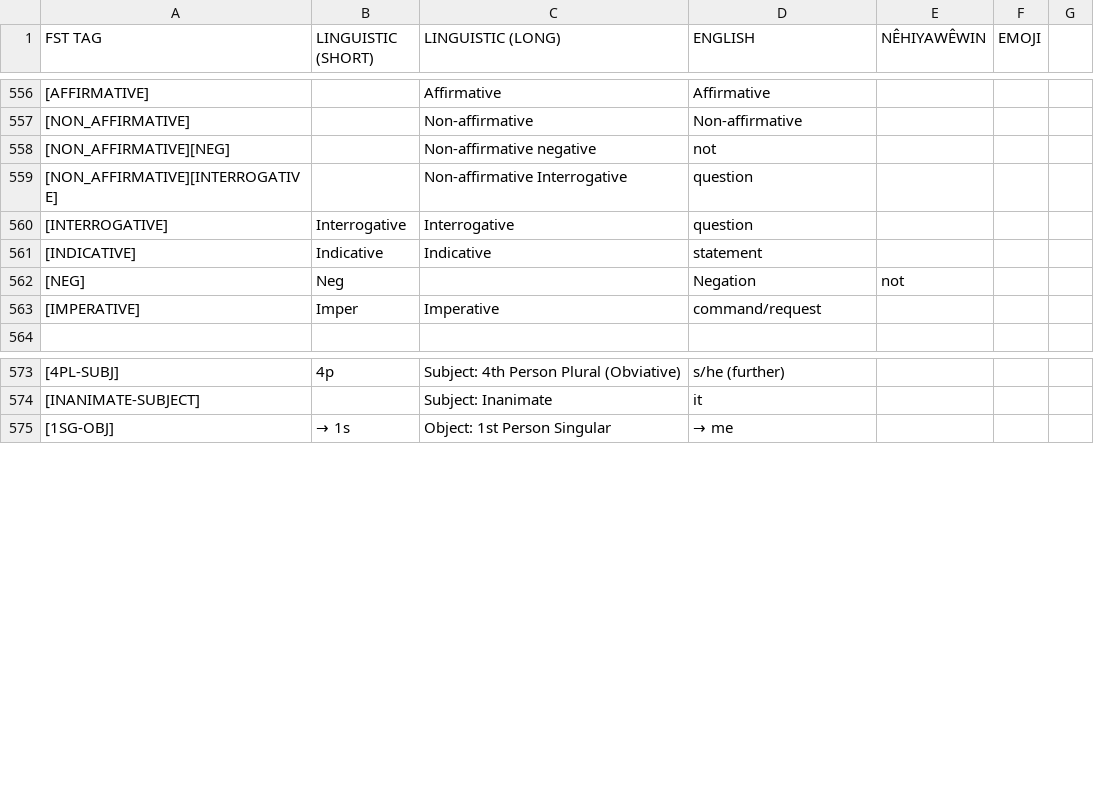
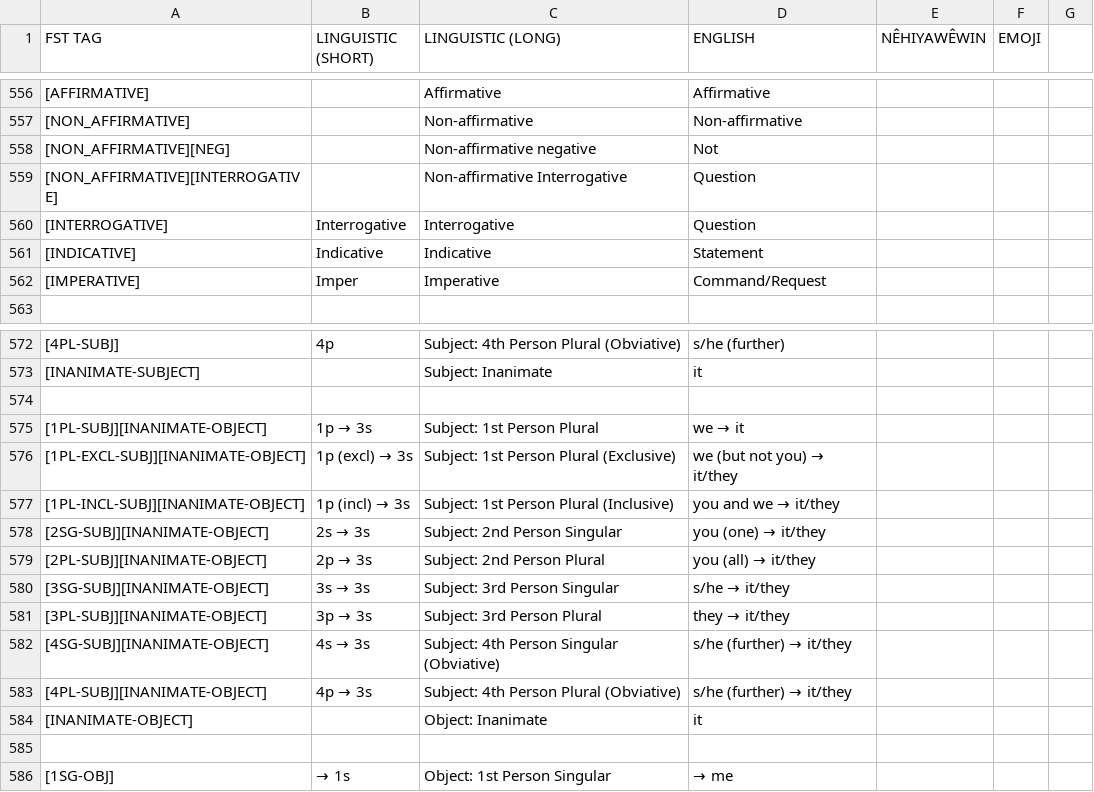
Before and after one commit to sarahrmoeller/cree-intelligent-dictionary, a TSV file: src/CreeDictionary/res/crk.altlabel.tsv, drawn as a sheet; only a part is shown, gaps mark what is left out; removed rows and columns are numbered as before the commit, all else as after; the diff covers the shown part only; the diff names each change by its address in the sheet, - before the commit and + after, or states it on an @@ line.

```diff
--- a/src/CreeDictionary/res/crk.altlabel.tsv
+++ b/src/CreeDictionary/res/crk.altlabel.tsv
-D558 (ENGLISH): not
+D558 (ENGLISH): Not
-D559:D560 (ENGLISH): question
+D559:D560 (ENGLISH): Question
-D561 (ENGLISH): statement
+D561 (ENGLISH): Statement
-row 562: [NEG] | Neg |  | Negation | not
-D562 (ENGLISH): command/request
+D562 (ENGLISH): Command/Request
+row 574: (empty)
+row 575: [1PL-SUBJ][INANIMATE-OBJECT] | 1p → 3s | Subject: 1st Person Plural | we → it
+row 576: [1PL-EXCL-SUBJ][INANIMATE-OBJECT] | 1p (excl) → 3s | Subject: 1st Person Plural (Exclusive) | we (but not you) → it/they
+row 577: [1PL-INCL-SUBJ][INANIMATE-OBJECT] | 1p (incl) → 3s | Subject: 1st Person Plural (Inclusive) | you and we → it/they
+row 578: [2SG-SUBJ][INANIMATE-OBJECT] | 2s → 3s | Subject: 2nd Person Singular | you (one) → it/they
+row 579: [2PL-SUBJ][INANIMATE-OBJECT] | 2p → 3s | Subject: 2nd Person Plural | you (all) → it/they
+row 580: [3SG-SUBJ][INANIMATE-OBJECT] | 3s → 3s | Subject: 3rd Person Singular | s/he → it/they
+row 581: [3PL-SUBJ][INANIMATE-OBJECT] | 3p → 3s | Subject: 3rd Person Plural | they → it/they
+row 582: [4SG-SUBJ][INANIMATE-OBJECT] | 4s → 3s | Subject: 4th Person Singular (Obviative) | s/he (further) → it/they
+row 583: [4PL-SUBJ][INANIMATE-OBJECT] | 4p → 3s | Subject: 4th Person Plural (Obviative) | s/he (further) → it/they
+row 584: [INANIMATE-OBJECT] |  | Object: Inanimate | it
+row 585: (empty)
```
Also changed, not shown: 45 added rows elsewhere in this file.
